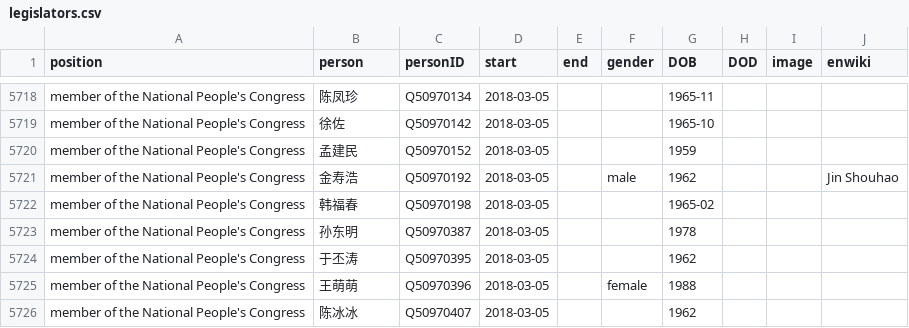
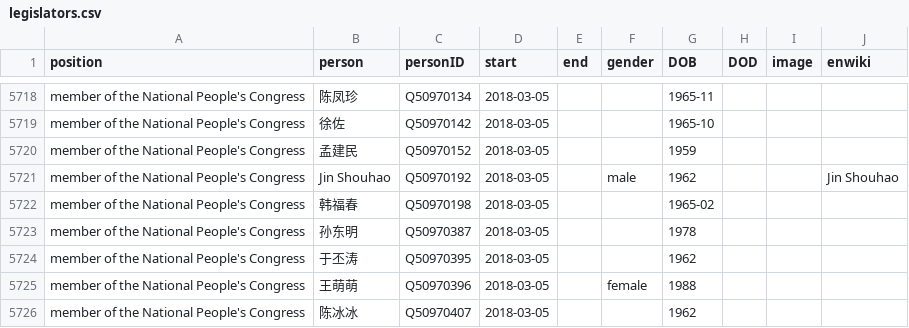
Before and after one commit to every-politician-scrapers/china-ministers, a CSV file: html/legislators.csv, drawn as a sheet; only a part is shown, gaps mark what is left out; the diff covers the shown part only.

```diff
--- a/html/legislators.csv
+++ b/html/legislators.csv
@@ -5720,3 +5720,3 @@ member of the National People's Congress,徐佐,Q50970142,2018-03-05,,,1965-10,,
 member of the National People's Congress,孟建民,Q50970152,2018-03-05,,,1959,,,
-member of the National People's Congress,金寿浩,Q50970192,2018-03-05,,male,1962,,,Jin Shouhao
+member of the National People's Congress,Jin Shouhao,Q50970192,2018-03-05,,male,1962,,,Jin Shouhao
 member of the National People's Congress,韩福春,Q50970198,2018-03-05,,,1965-02,,,
```
Also changed, not shown: 5 edited cells elsewhere in this file.
